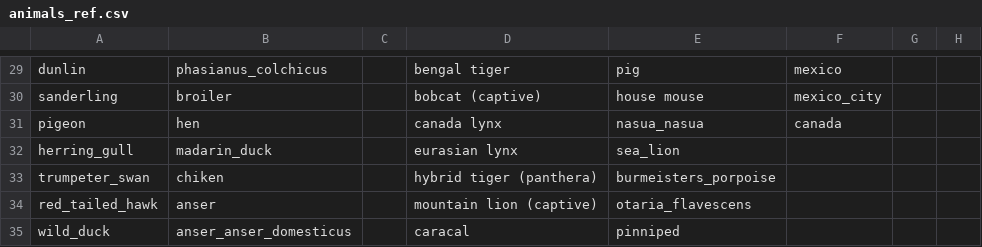
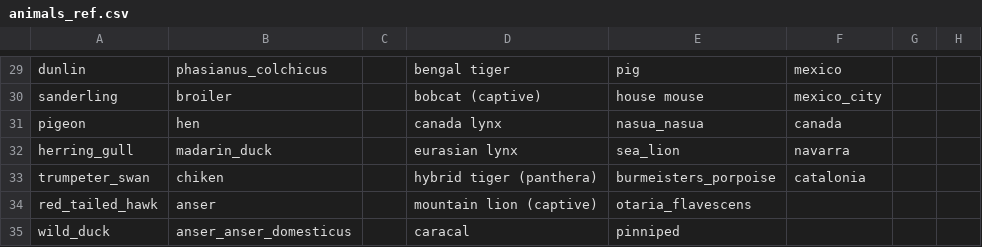
Before and after one commit to maksiaev/Avian_Flu, a CSV file: references/animals_ref.csv, drawn as a sheet; only a part is shown, gaps mark what is left out.

```diff
--- a/references/animals_ref.csv
+++ b/references/animals_ref.csv
@@ -31,4 +31,4 @@ sanderling,broiler,,bobcat (captive),house mouse,mexico_city,,
 pigeon,hen,,canada lynx,nasua_nasua,canada,,
-herring_gull,madarin_duck,,eurasian lynx,sea_lion,,,
-trumpeter_swan,chiken,,hybrid tiger (panthera),burmeisters_porpoise,,,
+herring_gull,madarin_duck,,eurasian lynx,sea_lion,navarra,,
+trumpeter_swan,chiken,,hybrid tiger (panthera),burmeisters_porpoise,catalonia,,
 red_tailed_hawk,anser,,mountain lion (captive),otaria_flavescens,,,
```
Also changed, not shown: references/states_ref.csv, 9 other files.
